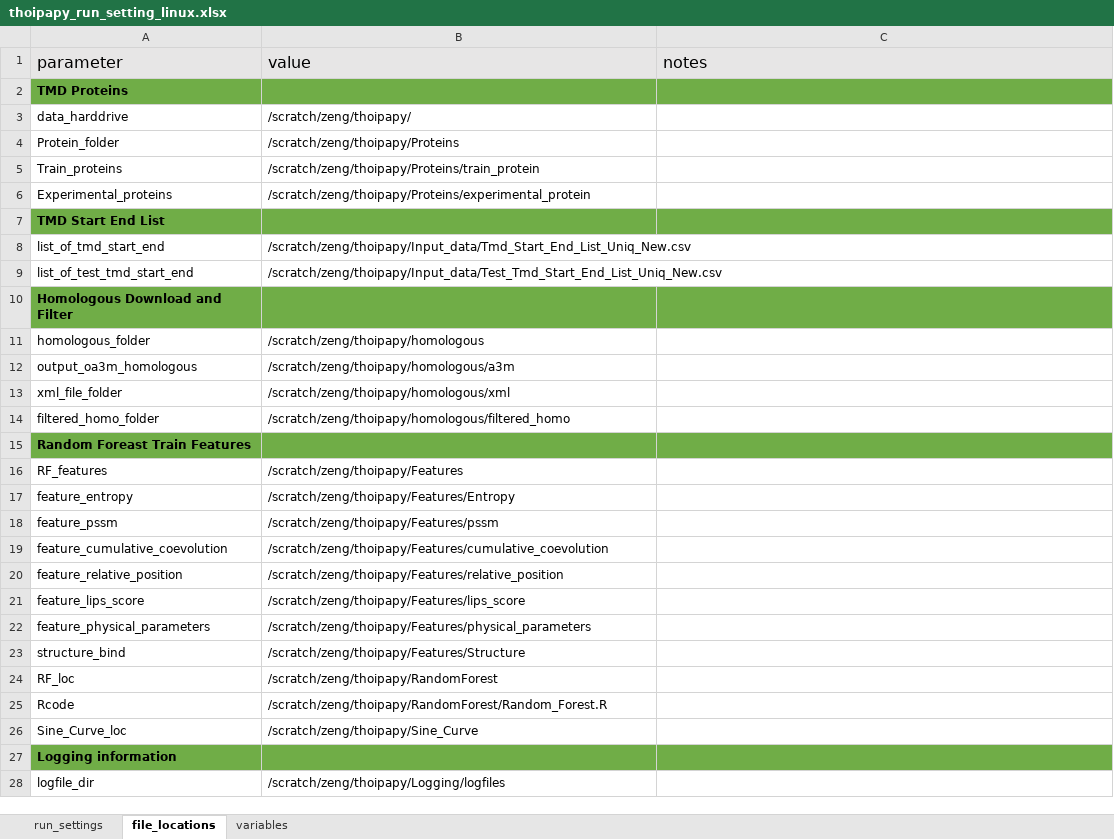
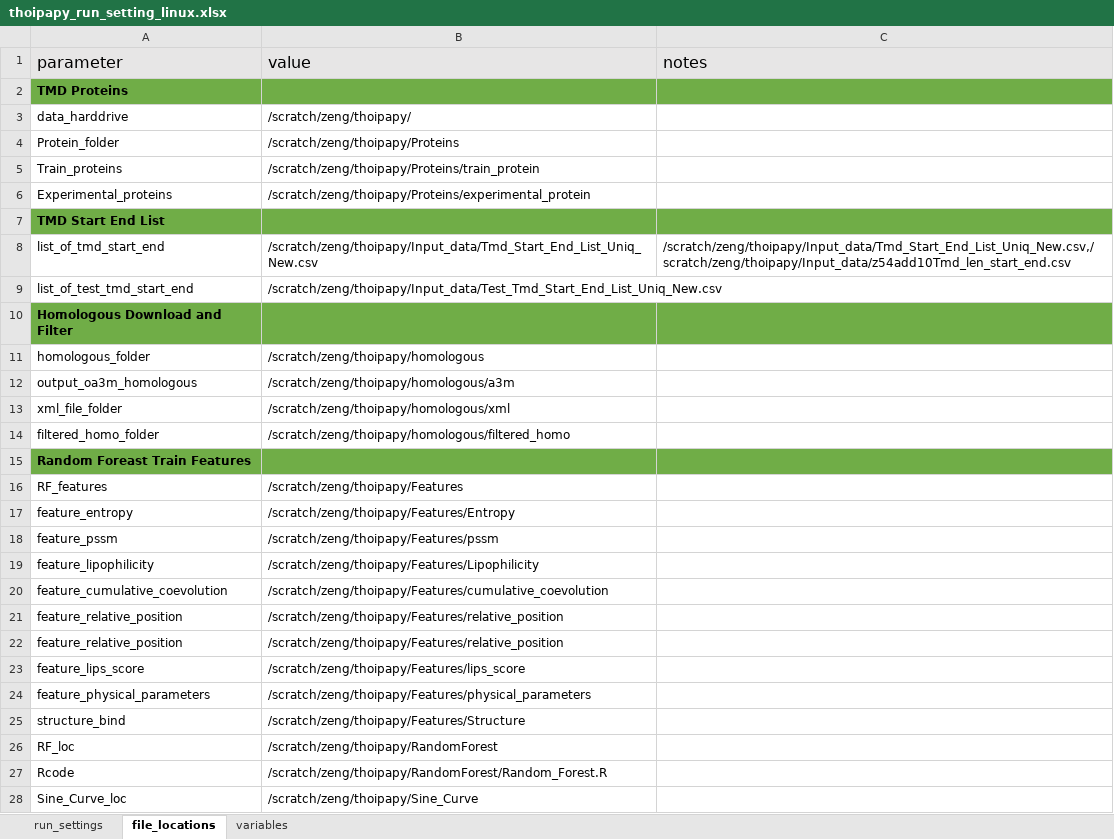
Before and after one commit to bojigu/thoipapy, an Excel workbook: thoipapy/setting/thoipapy_run_setting_linux.xlsx, sheet file_locations, drawn as a sheet; only a part is shown; the shorter side is filled out with more unchanged rows; values as stored, in another font and other column widths than the file's, no borders; the diff names each change by its address in the sheet, - before the commit and + after, or states it on an @@ line.

```diff
--- a/thoipapy/setting/thoipapy_run_setting_linux.xlsx (sheet file_locations)
+++ b/thoipapy/setting/thoipapy_run_setting_linux.xlsx (sheet file_locations)
-C8 (notes): (empty)
+C8 (notes): /scratch/zeng/thoipapy/Input_data/Tmd_Start_End_List_Uniq_New.csv,/scratch/zeng/thoipapy/Input_data/z54add10Tmd_len_start_end.csv
+row 19: feature_lipophilicity | /scratch/zeng/thoipapy/Features/Lipophilicity
+row 21: feature_relative_position | /scratch/zeng/thoipapy/Features/relative_position
```
Also changed, not shown: sheet run_settings, sheet variables, 8 other files.
